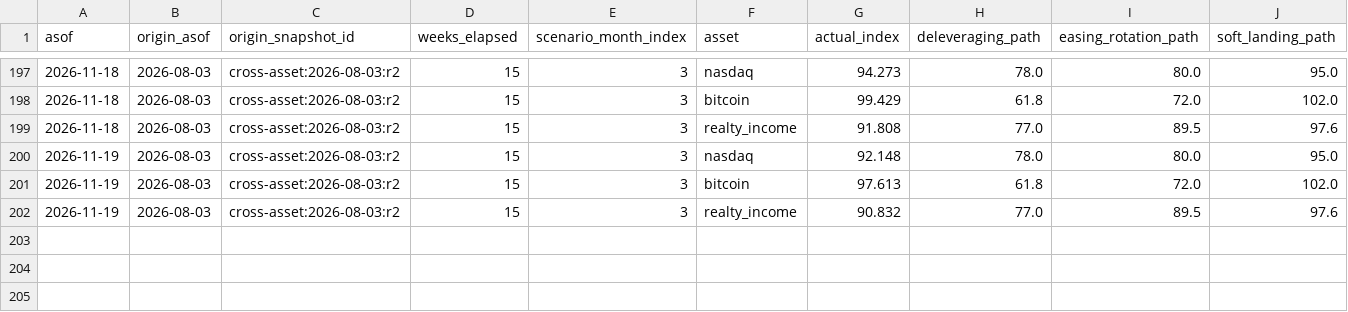
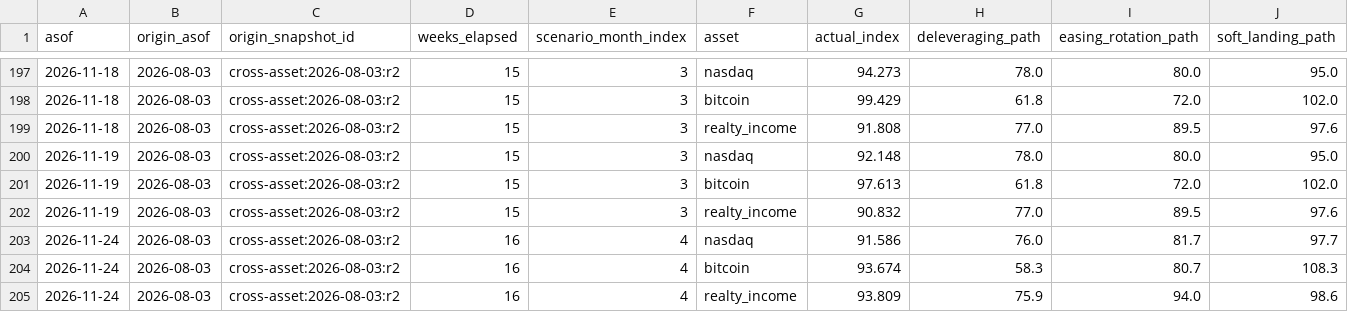
Before and after one commit to Sung-JinPark/Jin-s-investing-prediction, a CSV file: data/cross_asset/path_tracking_v2.csv, drawn as a sheet; only a part is shown, gaps mark what is left out; rows hold the shown columns only; the diff names each change by its address in the sheet, - before the commit and + after, or states it on an @@ line.

```diff
--- a/data/cross_asset/path_tracking_v2.csv
+++ b/data/cross_asset/path_tracking_v2.csv
+row 203: 2026-11-24 | 2026-08-03 | cross-asset:2026-08-03:r2 | 16 | 4 | nasdaq | 91.586 | 76.0 | 81.7 | 97.7
+row 204: 2026-11-24 | 2026-08-03 | cross-asset:2026-08-03:r2 | 16 | 4 | bitcoin | 93.674 | 58.3 | 80.7 | 108.3
+row 205: 2026-11-24 | 2026-08-03 | cross-asset:2026-08-03:r2 | 16 | 4 | realty_income | 93.809 | 75.9 | 94.0 | 98.6
```
Also changed, not shown: 15 other files.
